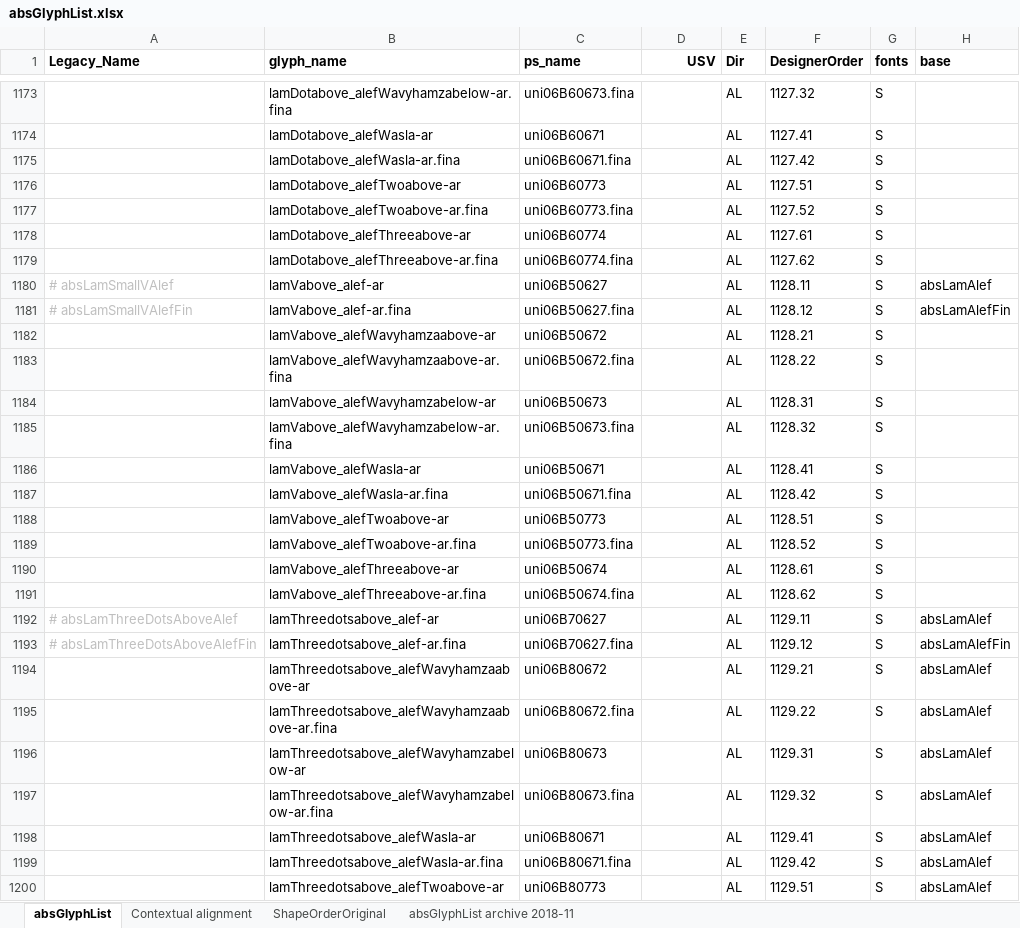
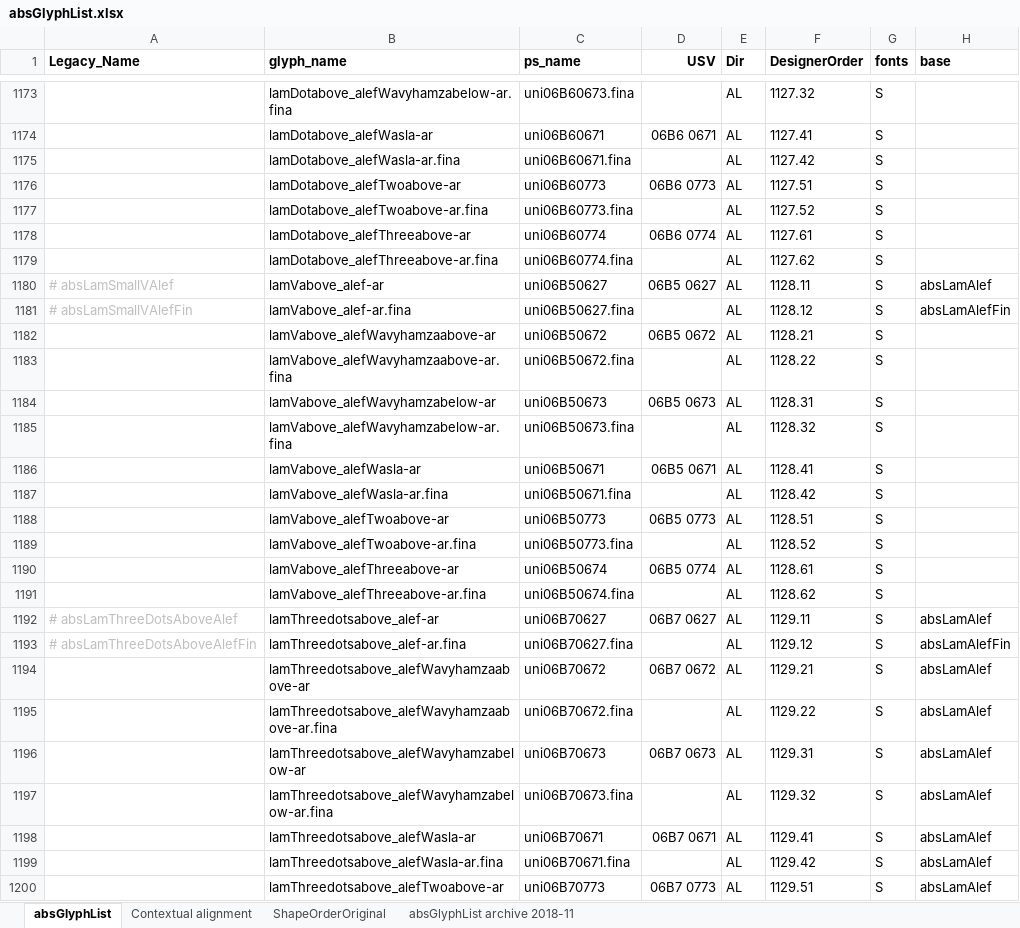
Before and after one commit to silnrsi/font-arab-tools, an Excel workbook: absGlyphList/absGlyphList.xlsx, sheet absGlyphList, drawn as a sheet; only a part is shown, gaps mark what is left out; values as stored, in another font and other column widths than the file's, no borders; charts and pictures not drawn; the diff covers the shown part only; the diff names each change by its address in the sheet, - before the commit and + after, or states it on an @@ line.

```diff
--- a/absGlyphList/absGlyphList.xlsx (sheet absGlyphList)
+++ b/absGlyphList/absGlyphList.xlsx (sheet absGlyphList)
-D1174 (USV): (empty)
+D1174 (USV): 06B6 0671
-D1176 (USV): (empty)
+D1176 (USV): 06B6 0773
-D1178 (USV): (empty)
+D1178 (USV): 06B6 0774
-D1180 (USV): (empty)
+D1180 (USV): 06B5 0627
-D1182 (USV): (empty)
+D1182 (USV): 06B5 0672
-D1184 (USV): (empty)
+D1184 (USV): 06B5 0673
-D1186 (USV): (empty)
+D1186 (USV): 06B5 0671
-D1188 (USV): (empty)
+D1188 (USV): 06B5 0773
-D1190 (USV): (empty)
+D1190 (USV): 06B5 0774
-D1192 (USV): (empty)
+D1192 (USV): 06B7 0627
-C1194 (ps_name): uni06B80672
+C1194 (ps_name): uni06B70672
-D1194 (USV): (empty)
+D1194 (USV): 06B7 0672
-C1195 (ps_name): uni06B80672.fina
+C1195 (ps_name): uni06B70672.fina
-C1196 (ps_name): uni06B80673
+C1196 (ps_name): uni06B70673
-D1196 (USV): (empty)
+D1196 (USV): 06B7 0673
-C1197 (ps_name): uni06B80673.fina
+C1197 (ps_name): uni06B70673.fina
-C1198 (ps_name): uni06B80671
+C1198 (ps_name): uni06B70671
-D1198 (USV): (empty)
+D1198 (USV): 06B7 0671
-C1199 (ps_name): uni06B80671.fina
+C1199 (ps_name): uni06B70671.fina
-C1200 (ps_name): uni06B80773
+C1200 (ps_name): uni06B70773
-D1200 (USV): (empty)
+D1200 (USV): 06B7 0773
```
Also changed, not shown: 46 edited cells elsewhere in this sheet, 1 other file.
